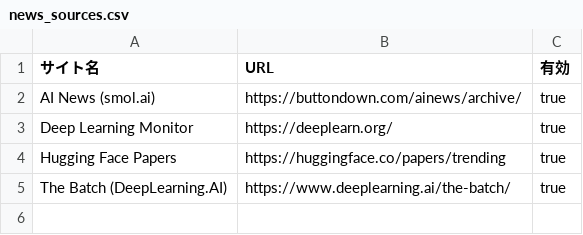
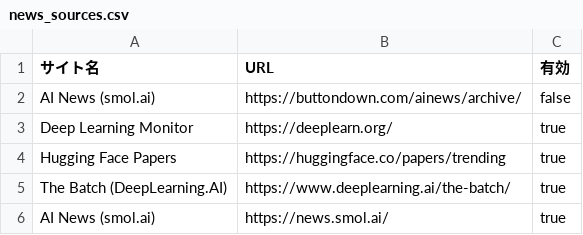
Before and after one commit to tamaco489/claude-toolbox, a CSV file: .claude/skills/ai-news-summary/templates/news_sources.csv, drawn as a sheet.

Commit message:
fix: ai news sources を更新

```diff
--- a/.claude/skills/ai-news-summary/templates/news_sources.csv
+++ b/.claude/skills/ai-news-summary/templates/news_sources.csv
@@ -1,3 +1,3 @@
 サイト名,URL,有効
-AI News (smol.ai),https://buttondown.com/ainews/archive/,true
+AI News (smol.ai),https://buttondown.com/ainews/archive/,false
 Deep Learning Monitor,https://deeplearn.org/,true
@@ -5 +5,2 @@ Hugging Face Papers,https://huggingface.co/papers/trending,true
 The Batch (DeepLearning.AI),https://www.deeplearning.ai/the-batch/,true
+AI News (smol.ai),https://news.smol.ai/,true
```
